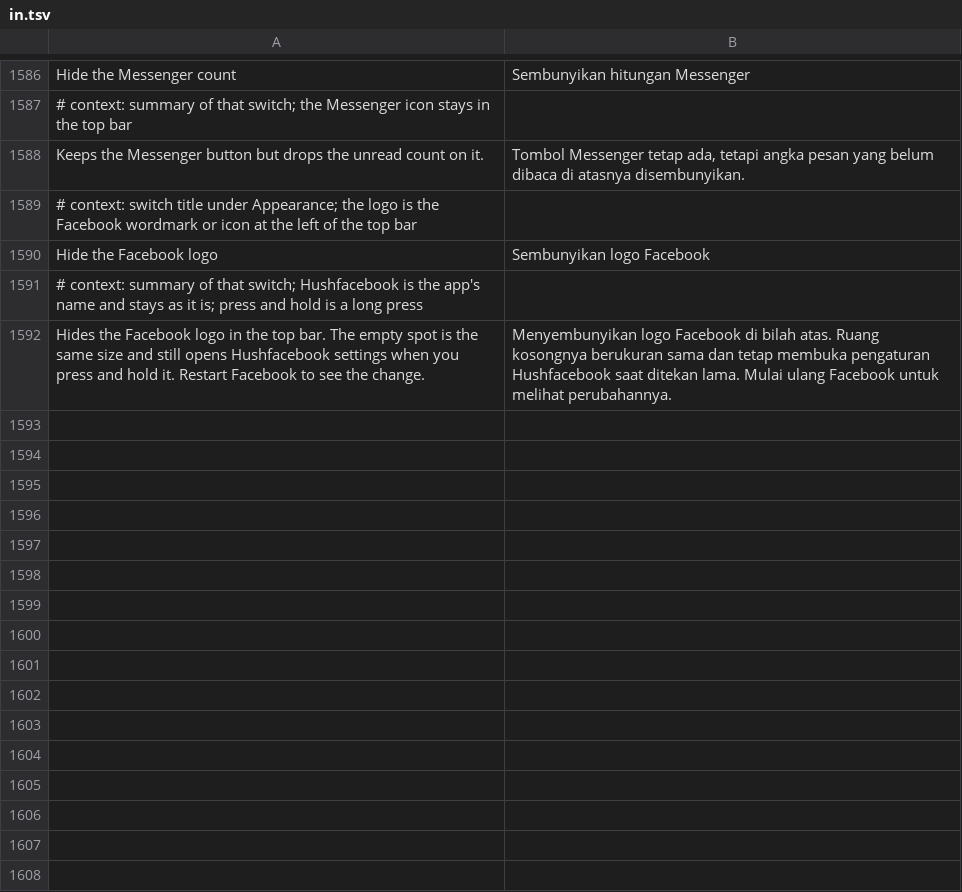
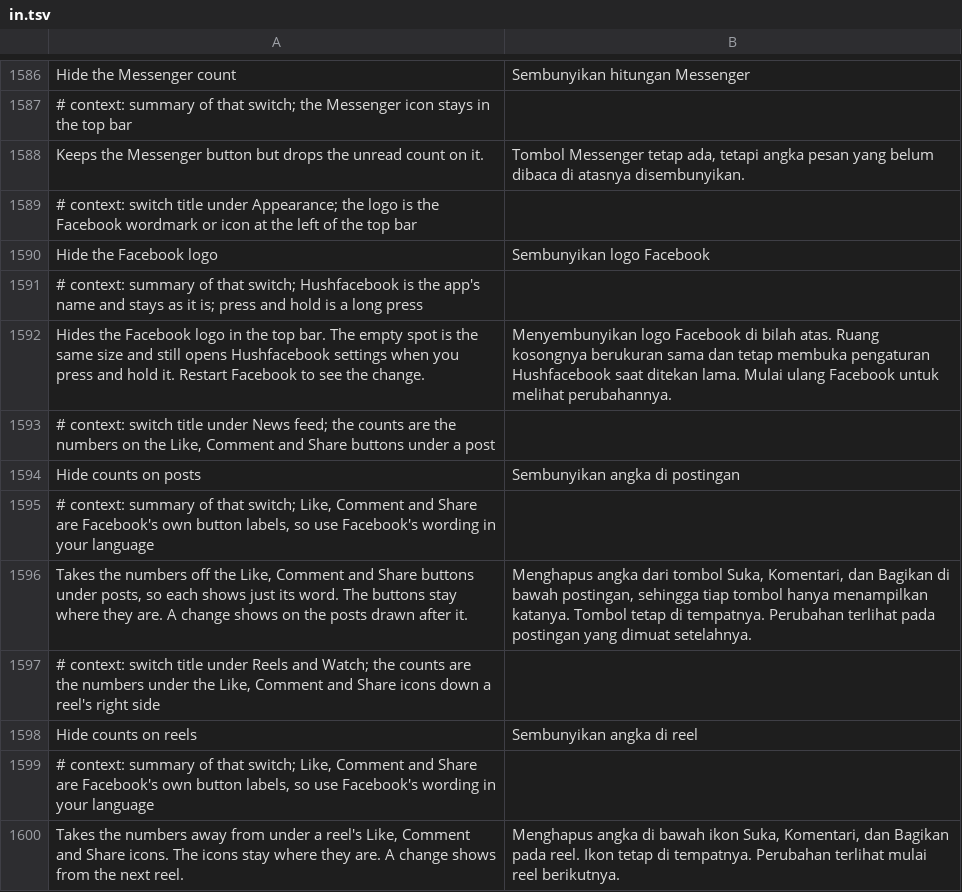
Before and after one commit to JhouHank/HushFacebook, a TSV file: extensions/shared/library/src/main/l10n/in.tsv, drawn as a sheet; only a part is shown, gaps mark what is left out.

```diff
--- a/extensions/shared/library/src/main/l10n/in.tsv
+++ b/extensions/shared/library/src/main/l10n/in.tsv
@@ -1592 +1592,9 @@ Hide the Facebook logo	Sembunyikan logo Facebook
 Hides the Facebook logo in the top bar. The empty spot is the same size and still opens Hushfacebook settings when you press and hold it. Restart Facebook to see the change.	Menyembunyikan logo Facebook di bilah atas. Ruang kosongnya berukuran sama dan tetap membuka pengaturan Hushfacebook saat ditekan lama. Mulai ulang Facebook untuk melihat perubahannya.
+# context: switch title under News feed; the counts are the numbers on the Like, Comment and Share buttons under a post
+Hide counts on posts	Sembunyikan angka di postingan
+# context: summary of that switch; Like, Comment and Share are Facebook's own button labels, so use Facebook's wording in your language
+Takes the numbers off the Like, Comment and Share buttons under posts, so each shows just its word. The buttons stay where they are. A change shows on the posts drawn after it.	Menghapus angka dari tombol Suka, Komentari, dan Bagikan di bawah postingan, sehingga tiap tombol hanya menampilkan katanya. Tombol tetap di tempatnya. Perubahan terlihat pada postingan yang dimuat setelahnya.
+# context: switch title under Reels and Watch; the counts are the numbers under the Like, Comment and Share icons down a reel's right side
+Hide counts on reels	Sembunyikan angka di reel
+# context: summary of that switch; Like, Comment and Share are Facebook's own button labels, so use Facebook's wording in your language
+Takes the numbers away from under a reel's Like, Comment and Share icons. The icons stay where they are. A change shows from the next reel.	Menghapus angka di bawah ikon Suka, Komentari, dan Bagikan pada reel. Ikon tetap di tempatnya. Perubahan terlihat mulai reel berikutnya.
```
Also changed, not shown: extensions/shared/library/src/main/l10n/de.tsv, extensions/shared/library/src/main/l10n/es.tsv, 26 other files.
